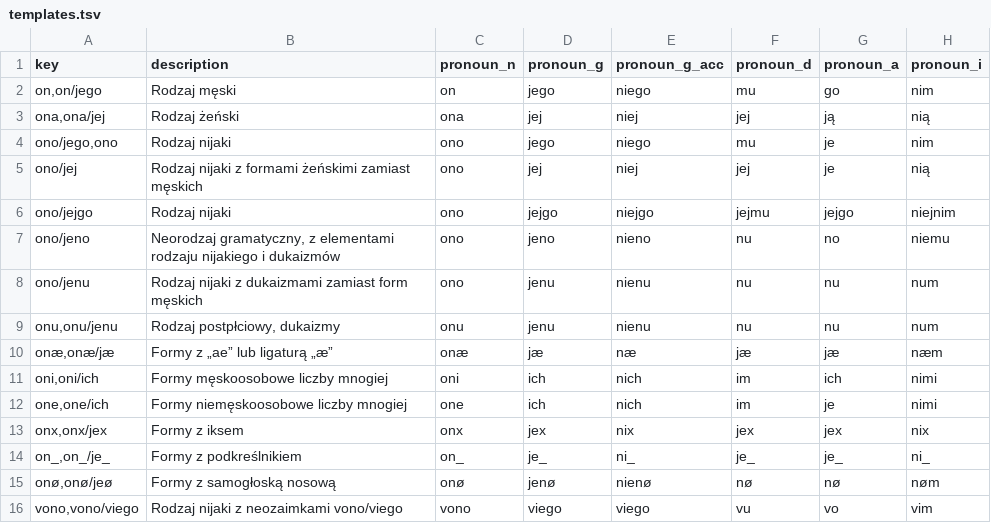
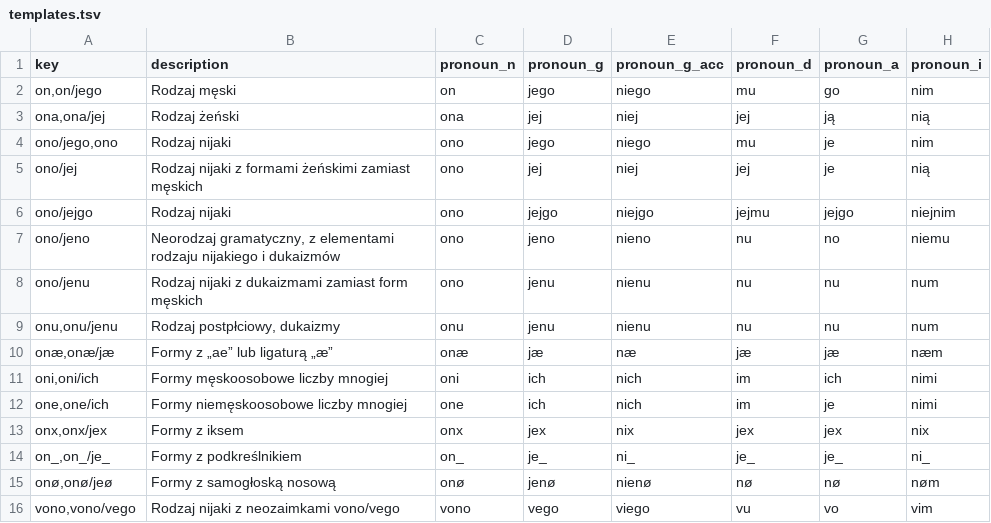
Before and after one commit to zlomenina/zajmena, a TSV file: data/templates.tsv, drawn as a sheet; only a part is shown; the diff names each change by its address in the sheet, - before the commit and + after, or states it on an @@ line.

```diff
--- a/data/templates.tsv
+++ b/data/templates.tsv
-A16 (key): vono,vono/viego
+A16 (key): vono,vono/vego
-B16 (description): Rodzaj nijaki z neozaimkami vono/viego
+B16 (description): Rodzaj nijaki z neozaimkami vono/vego
-D16 (pronoun_g): viego
+D16 (pronoun_g): vego
```
Also changed, not shown: data/sources.tsv.
